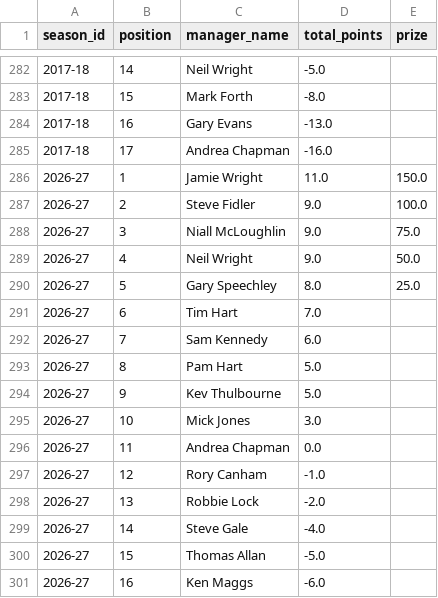
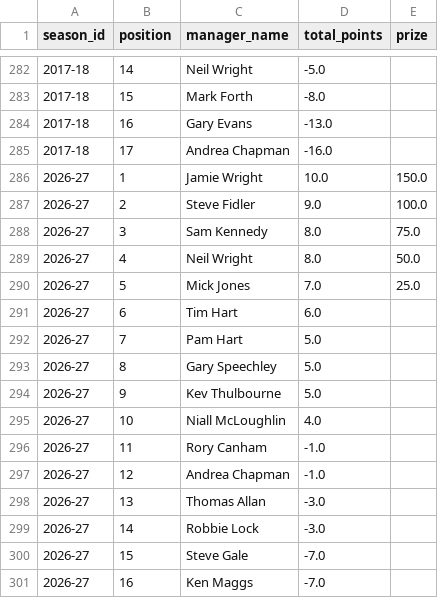
Before and after one commit to ThomasAllan/Select-Fantasy-Football-Auction, a CSV file: data/standings.csv, drawn as a sheet; only a part is shown, gaps mark what is left out.

```diff
--- a/data/standings.csv
+++ b/data/standings.csv
@@ -285,17 +285,17 @@ season_id,position,manager_name,total_points,prize
 2017-18,17,Andrea Chapman,-16.0,
-2026-27,1,Jamie Wright,11.0,150.0
+2026-27,1,Jamie Wright,10.0,150.0
 2026-27,2,Steve Fidler,9.0,100.0
-2026-27,3,Niall McLoughlin,9.0,75.0
-2026-27,4,Neil Wright,9.0,50.0
-2026-27,5,Gary Speechley,8.0,25.0
-2026-27,6,Tim Hart,7.0,
-2026-27,7,Sam Kennedy,6.0,
-2026-27,8,Pam Hart,5.0,
+2026-27,3,Sam Kennedy,8.0,75.0
+2026-27,4,Neil Wright,8.0,50.0
+2026-27,5,Mick Jones,7.0,25.0
+2026-27,6,Tim Hart,6.0,
+2026-27,7,Pam Hart,5.0,
+2026-27,8,Gary Speechley,5.0,
 2026-27,9,Kev Thulbourne,5.0,
-2026-27,10,Mick Jones,3.0,
-2026-27,11,Andrea Chapman,0.0,
-2026-27,12,Rory Canham,-1.0,
-2026-27,13,Robbie Lock,-2.0,
-2026-27,14,Steve Gale,-4.0,
-2026-27,15,Thomas Allan,-5.0,
-2026-27,16,Ken Maggs,-6.0,
+2026-27,10,Niall McLoughlin,4.0,
+2026-27,11,Rory Canham,-1.0,
+2026-27,12,Andrea Chapman,-1.0,
+2026-27,13,Thomas Allan,-3.0,
+2026-27,14,Robbie Lock,-3.0,
+2026-27,15,Steve Gale,-7.0,
+2026-27,16,Ken Maggs,-7.0,
```
Also changed, not shown: data/goals.csv, data/seasons.csv, 1 other file.
